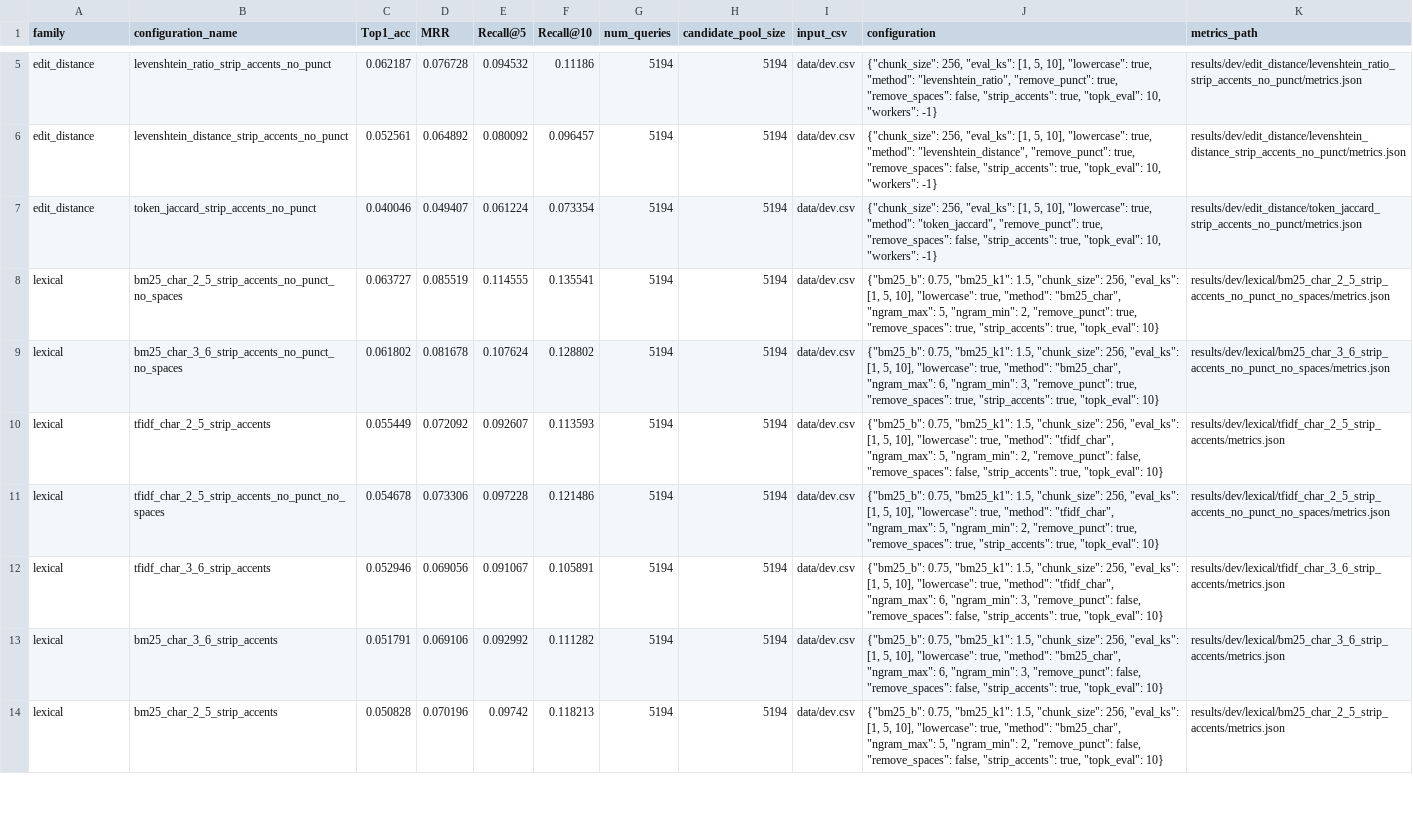
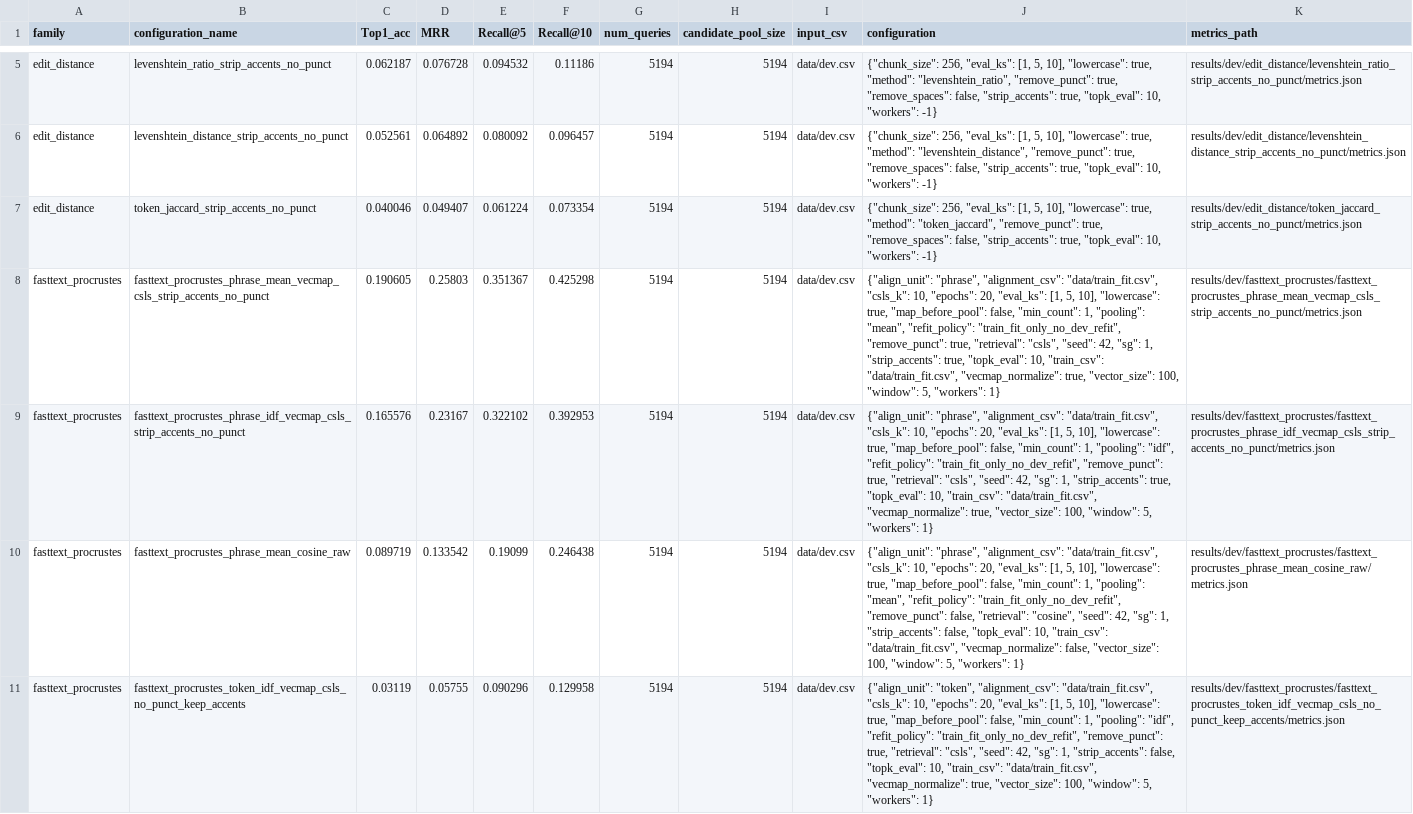
Before and after one commit to NgThTy/translation-vn-bahna, a CSV file: results/dev_selection/all_dev_variants.csv, drawn as a sheet; only a part is shown, gaps mark what is left out; the shorter side is filled out with more unchanged rows; the diff covers the shown part only; the diff names each change by its address in the sheet, - before the commit and + after, or states it on an @@ line.

```diff
--- a/results/dev_selection/all_dev_variants.csv
+++ b/results/dev_selection/all_dev_variants.csv
+row 8: fasttext_procrustes | fasttext_procrustes_phrase_mean_vecmap_csls_strip_accents_no_punct | 0.190605 | 0.25803 | 0.351367 | 0.425298 | 5194 | 5194 | data/dev.csv | {"align_unit": "phrase", "alignment_csv": "data/train_fit.csv", "csls_k": 10, "epochs": 20, "eval_ks": [1, 5, 10], "lowercase": true, "map_before_pool": false, "min_count": 1, "pooling": "mean", "refit_policy": "train_fit_only_no_dev_refit", "remove_punct": true, "retrieval": "csls", "seed": 42, "sg": 1, "strip_accents": true, "topk_eval": 10, "train_csv": "data/train_fit.csv", "vecmap_normalize": true, "vector_size": 100, "window": 5, "workers": 1} | results/dev/fasttext_procrustes/fasttext_procrustes_phrase_mean_vecmap_csls_strip_accents_no_punct/metrics.json
+row 9: fasttext_procrustes | fasttext_procrustes_phrase_idf_vecmap_csls_strip_accents_no_punct | 0.165576 | 0.23167 | 0.322102 | 0.392953 | 5194 | 5194 | data/dev.csv | {"align_unit": "phrase", "alignment_csv": "data/train_fit.csv", "csls_k": 10, "epochs": 20, "eval_ks": [1, 5, 10], "lowercase": true, "map_before_pool": false, "min_count": 1, "pooling": "idf", "refit_policy": "train_fit_only_no_dev_refit", "remove_punct": true, "retrieval": "csls", "seed": 42, "sg": 1, "strip_accents": true, "topk_eval": 10, "train_csv": "data/train_fit.csv", "vecmap_normalize": true, "vector_size": 100, "window": 5, "workers": 1} | results/dev/fasttext_procrustes/fasttext_procrustes_phrase_idf_vecmap_csls_strip_accents_no_punct/metrics.json
+row 10: fasttext_procrustes | fasttext_procrustes_phrase_mean_cosine_raw | 0.089719 | 0.133542 | 0.19099 | 0.246438 | 5194 | 5194 | data/dev.csv | {"align_unit": "phrase", "alignment_csv": "data/train_fit.csv", "csls_k": 10, "epochs": 20, "eval_ks": [1, 5, 10], "lowercase": true, "map_before_pool": false, "min_count": 1, "pooling": "mean", "refit_policy": "train_fit_only_no_dev_refit", "remove_punct": false, "retrieval": "cosine", "seed": 42, "sg": 1, "strip_accents": false, "topk_eval": 10, "train_csv": "data/train_fit.csv", "vecmap_normalize": false, "vector_size": 100, "window": 5, "workers": 1} | results/dev/fasttext_procrustes/fasttext_procrustes_phrase_mean_cosine_raw/metrics.json
+row 11: fasttext_procrustes | fasttext_procrustes_token_idf_vecmap_csls_no_punct_keep_accents | 0.03119 | 0.05755 | 0.090296 | 0.129958 | 5194 | 5194 | data/dev.csv | {"align_unit": "token", "alignment_csv": "data/train_fit.csv", "csls_k": 10, "epochs": 20, "eval_ks": [1, 5, 10], "lowercase": true, "map_before_pool": false, "min_count": 1, "pooling": "idf", "refit_policy": "train_fit_only_no_dev_refit", "remove_punct": true, "retrieval": "csls", "seed": 42, "sg": 1, "strip_accents": false, "topk_eval": 10, "train_csv": "data/train_fit.csv", "vecmap_normalize": true, "vector_size": 100, "window": 5, "workers": 1} | results/dev/fasttext_procrustes/fasttext_procrustes_token_idf_vecmap_csls_no_punct_keep_accents/metrics.json
```
Also changed, not shown: 3 added rows elsewhere in this file, results/dev_selection/dev_selected_test_results.csv, results/dev_selection/table2_ordering_comparison.csv, 49 other files.
